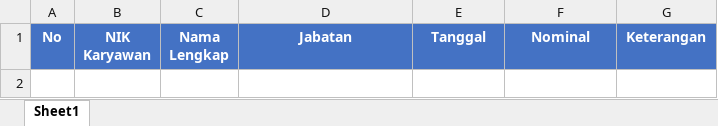
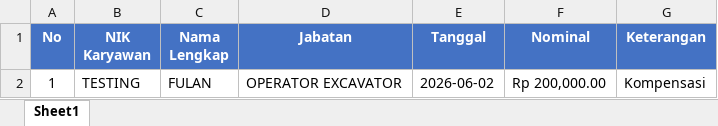
Before and after one commit to lukheman/hadirka-web, an Excel workbook: assets/template-csv/Format_Impor_Data_Rapel.xlsx, sheet Sheet1, drawn as a sheet; values as stored, in another font and other column widths than the file's, no borders; table styles not drawn; the diff names each change by its address in the sheet, - before the commit and + after, or states it on an @@ line.

```diff
--- a/assets/template-csv/Format_Impor_Data_Rapel.xlsx (sheet Sheet1)
+++ b/assets/template-csv/Format_Impor_Data_Rapel.xlsx (sheet Sheet1)
+row 2: 1 | TESTING | FULAN | OPERATOR EXCAVATOR | 2026-06-02 | Rp 200,000.00 | Kompensasi
```
Also changed, not shown: assets/template-csv/Format_Impor_Data_Karier.xlsx, assets/template-csv/Format_Impor_Data_Pinjaman.xlsx, 10 other files.
